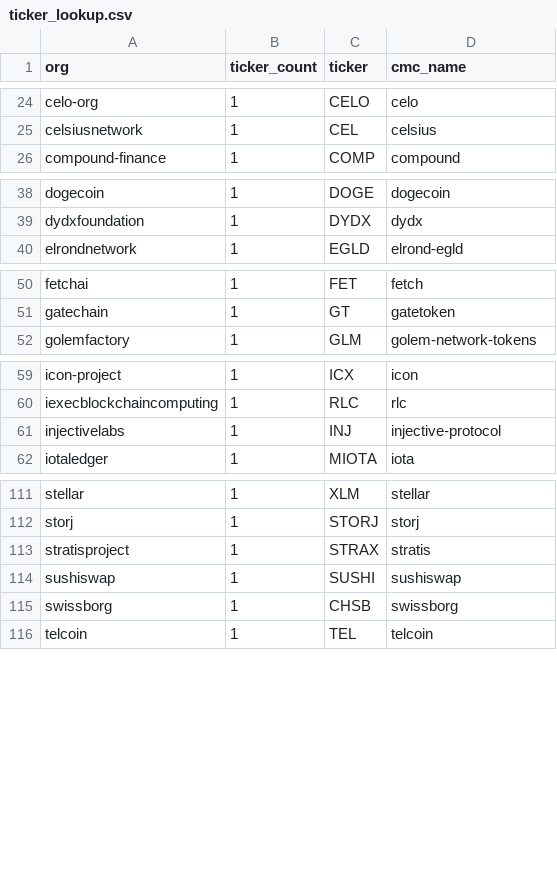
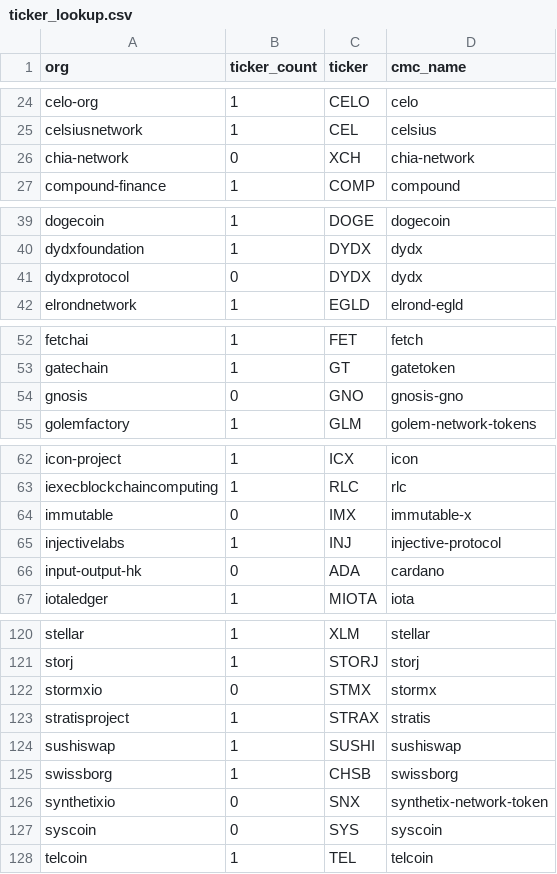
Before and after one commit to dylanhogg/awesome-crypto, a CSV file: api_data/ticker_lookup.csv, drawn as a sheet; only a part is shown, gaps mark what is left out; the diff covers the shown part only.

Commit message:
Improve ticker lookup data.

```diff
--- a/api_data/ticker_lookup.csv
+++ b/api_data/ticker_lookup.csv
@@ -25,2 +25,3 @@ celo-org,1,CELO,celo
 celsiusnetwork,1,CEL,celsius
+chia-network,0,XCH,chia-network
 compound-finance,1,COMP,compound
@@ -39,2 +40,3 @@ dogecoin,1,DOGE,dogecoin
 dydxfoundation,1,DYDX,dydx
+dydxprotocol,0,DYDX,dydx
 elrondnetwork,1,EGLD,elrond-egld
@@ -51,2 +53,3 @@ fetchai,1,FET,fetch
 gatechain,1,GT,gatetoken
+gnosis,0,GNO,gnosis-gno
 golemfactory,1,GLM,golem-network-tokens
@@ -60,3 +63,5 @@ icon-project,1,ICX,icon
 iexecblockchaincomputing,1,RLC,rlc
+immutable,0,IMX,immutable-x
 injectivelabs,1,INJ,injective-protocol
+input-output-hk,0,ADA,cardano
 iotaledger,1,MIOTA,iota
@@ -112,2 +121,3 @@ stellar,1,XLM,stellar
 storj,1,STORJ,storj
+stormxio,0,STMX,stormx
 stratisproject,1,STRAX,stratis
@@ -115,2 +125,4 @@ sushiswap,1,SUSHI,sushiswap
 swissborg,1,CHSB,swissborg
+synthetixio,0,SNX,synthetix-network-token
+syscoin,0,SYS,syscoin
 telcoin,1,TEL,telcoin
```
Also changed, not shown: 5 added rows elsewhere in this file.
